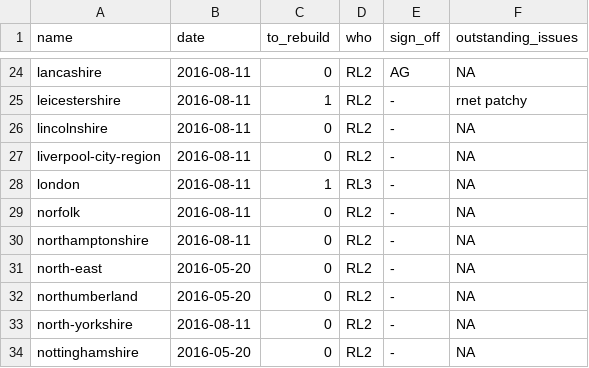
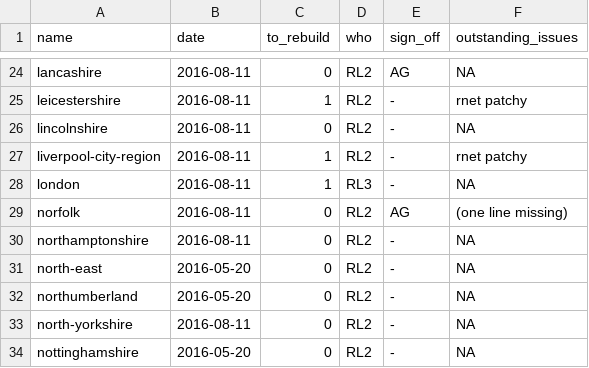
Before and after one commit to npct/pct-scripts, a CSV file: to_rebuild_updated.csv, drawn as a sheet; only a part is shown, gaps mark what is left out.

Commit message:
Update to_rebuild_updated.csv

```diff
--- a/to_rebuild_updated.csv
+++ b/to_rebuild_updated.csv
@@ -26,5 +26,5 @@ leicestershire,2016-08-11,1,RL2,-,rnet patchy
 lincolnshire,2016-08-11,0,RL2,-,NA
-liverpool-city-region,2016-08-11,0,RL2,-,NA
+liverpool-city-region,2016-08-11,1,RL2,-,rnet patchy
 london,2016-08-11,1,RL3,-,NA
-norfolk,2016-08-11,0,RL2,-,NA
+norfolk,2016-08-11,0,RL2,AG,(one line missing)
 northamptonshire,2016-08-11,0,RL2,-,NA
```
